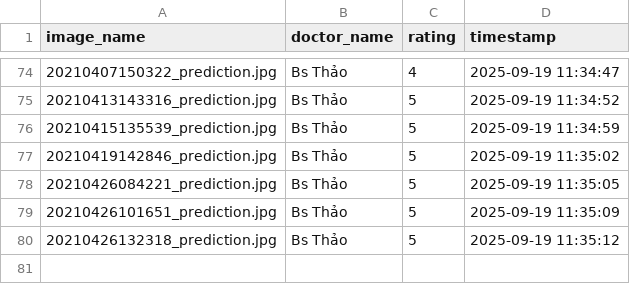
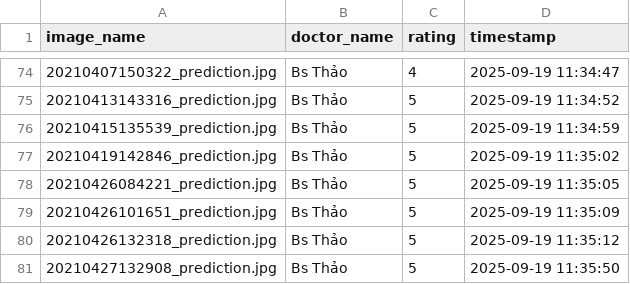
Before and after one commit to hoangphuct97/RT-DETR, a CSV file: ratings/image_ratings_20250919.csv, drawn as a sheet; only a part is shown, gaps mark what is left out; the diff names each change by its address in the sheet, - before the commit and + after, or states it on an @@ line.

Commit message:
Update ratings - 2025-09-19 11:35:50

```diff
--- a/ratings/image_ratings_20250919.csv
+++ b/ratings/image_ratings_20250919.csv
+row 81: 20210427132908_prediction.jpg | Bs Thảo | 5 | 2025-09-19 11:35:50
```
